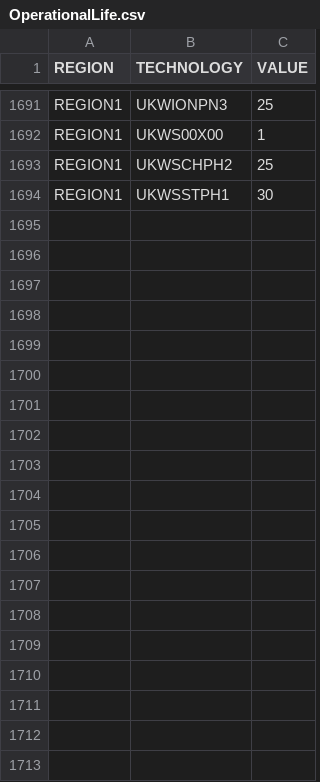
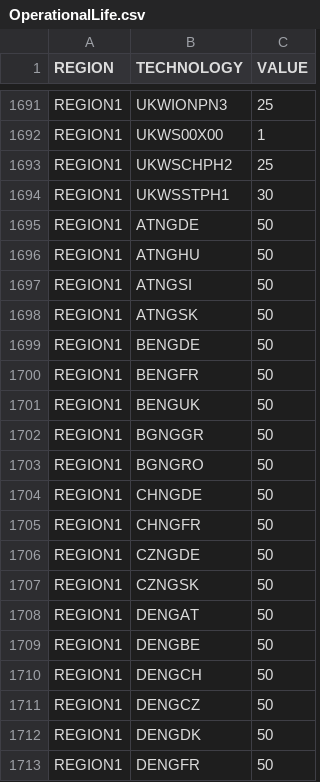
Before and after one commit to KTH-dESA/OSeMBE, a CSV file: input_data/data/OperationalLife.csv, drawn as a sheet; only a part is shown, gaps mark what is left out; the diff covers the shown part only.

```diff
--- a/input_data/data/OperationalLife.csv
+++ b/input_data/data/OperationalLife.csv
@@ -1694 +1694,20 @@ REGION1,UKWSCHPH2,25
 REGION1,UKWSSTPH1,30
+REGION1,ATNGDE,50
+REGION1,ATNGHU,50
+REGION1,ATNGSI,50
+REGION1,ATNGSK,50
+REGION1,BENGDE,50
+REGION1,BENGFR,50
+REGION1,BENGUK,50
+REGION1,BGNGGR,50
+REGION1,BGNGRO,50
+REGION1,CHNGDE,50
+REGION1,CHNGFR,50
+REGION1,CZNGDE,50
+REGION1,CZNGSK,50
+REGION1,DENGAT,50
+REGION1,DENGBE,50
+REGION1,DENGCH,50
+REGION1,DENGCZ,50
+REGION1,DENGDK,50
+REGION1,DENGFR,50
```
Also changed, not shown: 46 added rows elsewhere in this file, input_data/data/CapacityToActivityUnit.csv, input_data/data/FUEL.csv, 4 other files.
